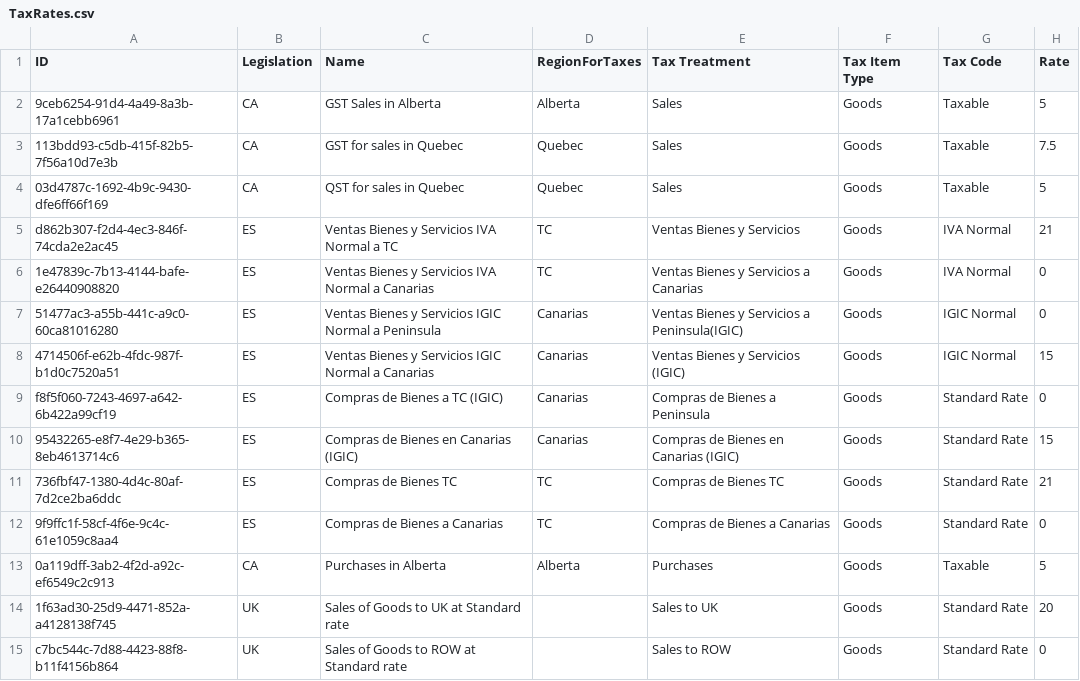
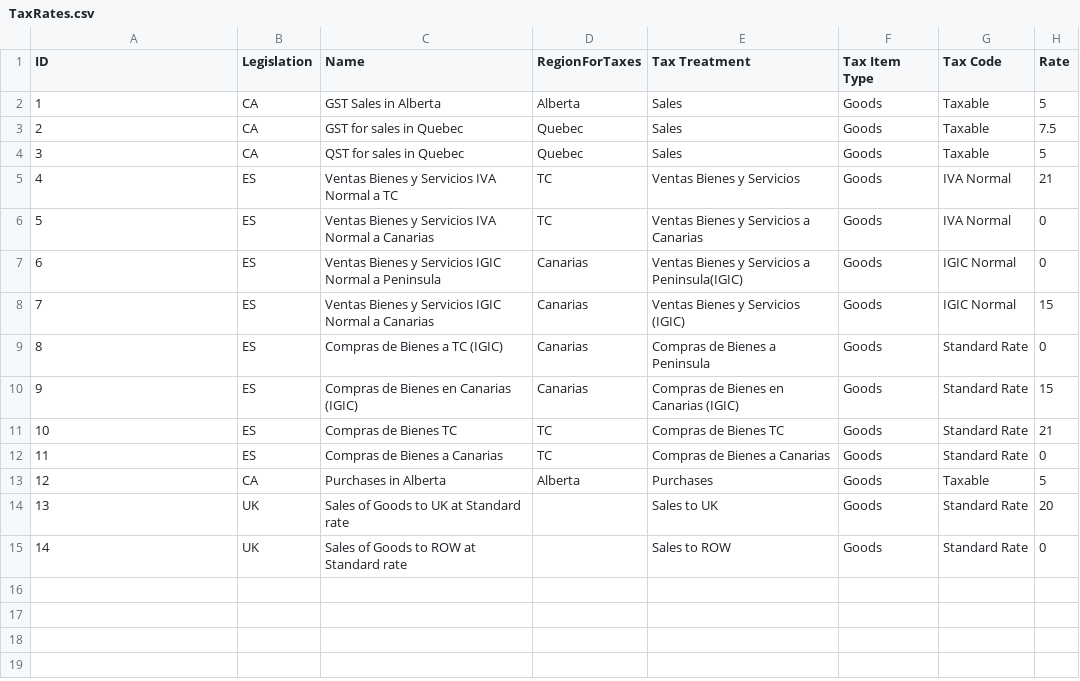
Before and after one commit to arnaudbroussel/crosstraining, a CSV file: linq/csv/data/TaxRates.csv, drawn as a sheet.

```diff
--- a/linq/csv/data/TaxRates.csv
+++ b/linq/csv/data/TaxRates.csv
@@ -1,15 +1,15 @@
 ID,Legislation,Name,RegionForTaxes,Tax Treatment,Tax Item Type,Tax Code,Rate
-9ceb6254-91d4-4a49-8a3b-17a1cebb6961,CA,GST Sales in Alberta,Alberta,Sales,Goods,Taxable,5
-113bdd93-c5db-415f-82b5-7f56a10d7e3b,CA,GST for sales in Quebec,Quebec,Sales,Goods,Taxable,7.5
-03d4787c-1692-4b9c-9430-dfe6ff66f169,CA,QST for sales in Quebec,Quebec,Sales,Goods,Taxable,5
-d862b307-f2d4-4ec3-846f-74cda2e2ac45,ES,Ventas Bienes y Servicios IVA Normal a TC,TC,Ventas Bienes y Servicios,Goods,IVA Normal,21
-1e47839c-7b13-4144-bafe-e26440908820,ES,Ventas Bienes y Servicios IVA Normal a Canarias,TC,Ventas Bienes y Servicios a Canarias,Goods,IVA Normal,0
-51477ac3-a55b-441c-a9c0-60ca81016280,ES,Ventas Bienes y Servicios IGIC Normal a Peninsula,Canarias,Ventas Bienes y Servicios a Peninsula(IGIC),Goods,IGIC Normal,0
-4714506f-e62b-4fdc-987f-b1d0c7520a51,ES,Ventas Bienes y Servicios IGIC Normal a Canarias,Canarias,Ventas Bienes y Servicios (IGIC),Goods,IGIC Normal,15
-f8f5f060-7243-4697-a642-6b422a99cf19,ES,Compras de Bienes a TC (IGIC),Canarias,Compras de Bienes a Peninsula,Goods,Standard Rate,0
-95432265-e8f7-4e29-b365-8eb4613714c6,ES,Compras de Bienes en Canarias (IGIC),Canarias,Compras de Bienes en Canarias (IGIC),Goods,Standard Rate,15
-736fbf47-1380-4d4c-80af-7d2ce2ba6ddc,ES,Compras de Bienes TC,TC,Compras de Bienes TC,Goods,Standard Rate,21
-9f9ffc1f-58cf-4f6e-9c4c-61e1059c8aa4,ES,Compras de Bienes a Canarias,TC,Compras de Bienes a Canarias,Goods,Standard Rate,0
-0a119dff-3ab2-4f2d-a92c-ef6549c2c913,CA,Purchases in Alberta,Alberta,Purchases,Goods,Taxable,5
-1f63ad30-25d9-4471-852a-a4128138f745,UK,Sales of Goods to UK at Standard rate,,Sales to UK,Goods,Standard Rate,20
-c7bc544c-7d88-4423-88f8-b11f4156b864,UK,Sales of Goods to ROW at Standard rate,,Sales to ROW,Goods,Standard Rate,0
+1,CA,GST Sales in Alberta,Alberta,Sales,Goods,Taxable,5
+2,CA,GST for sales in Quebec,Quebec,Sales,Goods,Taxable,7.5
+3,CA,QST for sales in Quebec,Quebec,Sales,Goods,Taxable,5
+4,ES,Ventas Bienes y Servicios IVA Normal a TC,TC,Ventas Bienes y Servicios,Goods,IVA Normal,21
+5,ES,Ventas Bienes y Servicios IVA Normal a Canarias,TC,Ventas Bienes y Servicios a Canarias,Goods,IVA Normal,0
+6,ES,Ventas Bienes y Servicios IGIC Normal a Peninsula,Canarias,Ventas Bienes y Servicios a Peninsula(IGIC),Goods,IGIC Normal,0
+7,ES,Ventas Bienes y Servicios IGIC Normal a Canarias,Canarias,Ventas Bienes y Servicios (IGIC),Goods,IGIC Normal,15
+8,ES,Compras de Bienes a TC (IGIC),Canarias,Compras de Bienes a Peninsula,Goods,Standard Rate,0
+9,ES,Compras de Bienes en Canarias (IGIC),Canarias,Compras de Bienes en Canarias (IGIC),Goods,Standard Rate,15
+10,ES,Compras de Bienes TC,TC,Compras de Bienes TC,Goods,Standard Rate,21
+11,ES,Compras de Bienes a Canarias,TC,Compras de Bienes a Canarias,Goods,Standard Rate,0
+12,CA,Purchases in Alberta,Alberta,Purchases,Goods,Taxable,5
+13,UK,Sales of Goods to UK at Standard rate,,Sales to UK,Goods,Standard Rate,20
+14,UK,Sales of Goods to ROW at Standard rate,,Sales to ROW,Goods,Standard Rate,0
```
Also changed, not shown: linq/csv/data/TaxTreatments.csv, 14 other files.
